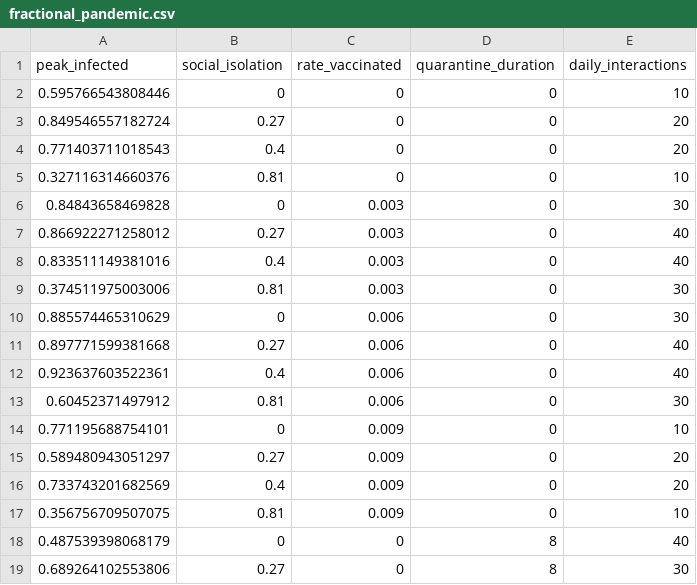
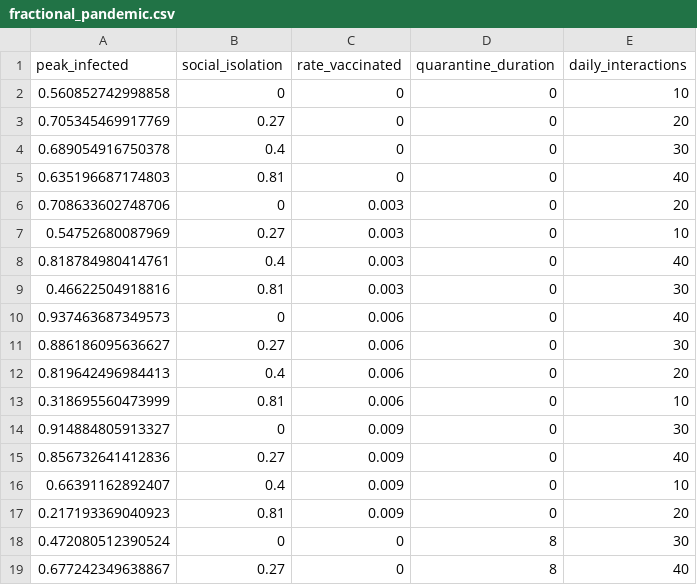
Before and after one commit to cantafionathan/SIR_model, a CSV file: fractional_pandemic.csv, drawn as a sheet; only a part is shown; the diff covers the shown part only.

```diff
--- a/fractional_pandemic.csv
+++ b/fractional_pandemic.csv
@@ -1,19 +1,19 @@
 peak_infected,social_isolation,rate_vaccinated,quarantine_duration,daily_interactions
-0.595766543808446,0,0,0,10
-0.849546557182724,0.27,0,0,20
-0.771403711018543,0.4,0,0,20
-0.327116314660376,0.81,0,0,10
-0.84843658469828,0,0.003,0,30
-0.866922271258012,0.27,0.003,0,40
-0.833511149381016,0.4,0.003,0,40
-0.374511975003006,0.81,0.003,0,30
-0.885574465310629,0,0.006,0,30
-0.897771599381668,0.27,0.006,0,40
-0.923637603522361,0.4,0.006,0,40
-0.60452371497912,0.81,0.006,0,30
-0.771195688754101,0,0.009,0,10
-0.589480943051297,0.27,0.009,0,20
-0.733743201682569,0.4,0.009,0,20
-0.356756709507075,0.81,0.009,0,10
-0.487539398068179,0,0,8,40
-0.689264102553806,0.27,0,8,30
+0.560852742998858,0,0,0,10
+0.705345469917769,0.27,0,0,20
+0.689054916750378,0.4,0,0,30
+0.635196687174803,0.81,0,0,40
+0.708633602748706,0,0.003,0,20
+0.54752680087969,0.27,0.003,0,10
+0.818784980414761,0.4,0.003,0,40
+0.46622504918816,0.81,0.003,0,30
+0.937463687349573,0,0.006,0,40
+0.886186095636627,0.27,0.006,0,30
+0.819642496984413,0.4,0.006,0,20
+0.318695560473999,0.81,0.006,0,10
+0.914884805913327,0,0.009,0,30
+0.856732641412836,0.27,0.009,0,40
+0.66391162892407,0.4,0.009,0,10
+0.217193369040923,0.81,0.009,0,20
+0.472080512390524,0,0,8,30
+0.677242349638867,0.27,0,8,40
```
Also changed, not shown: 78 edited cells elsewhere in this file, 1 other file.
